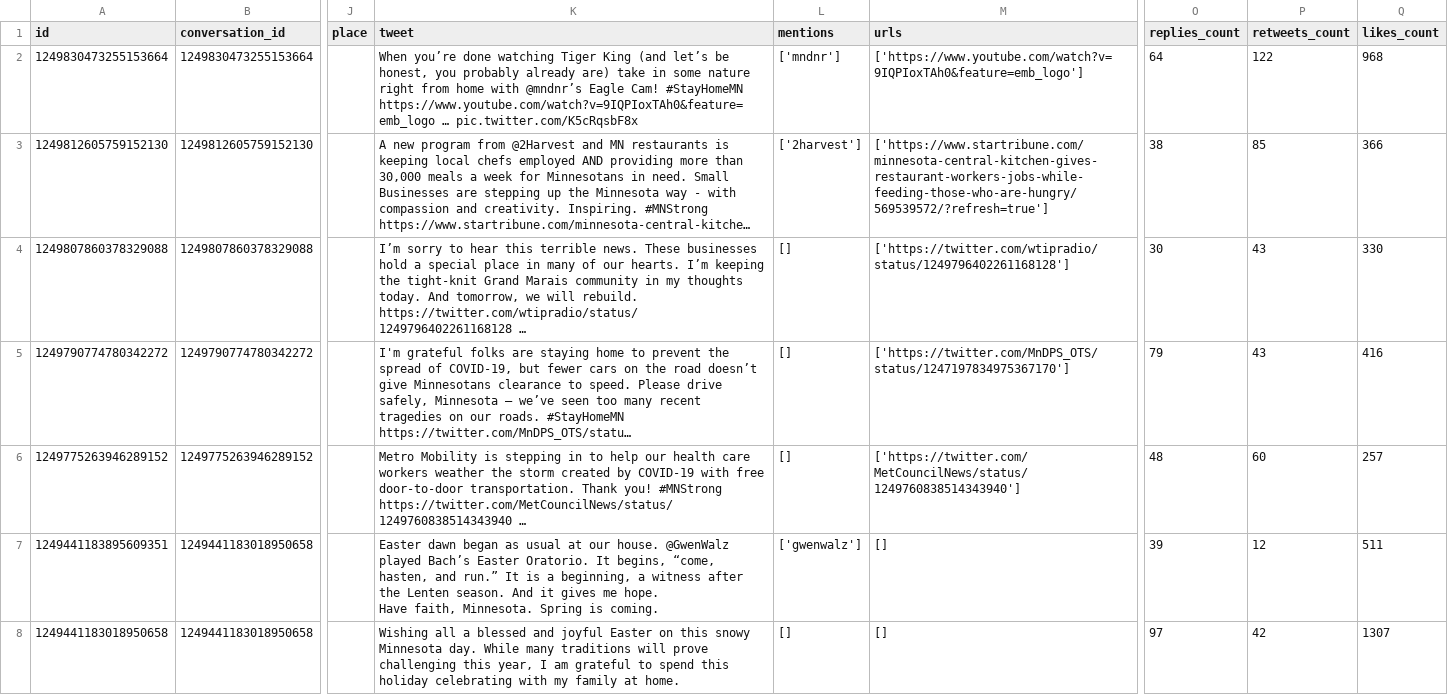
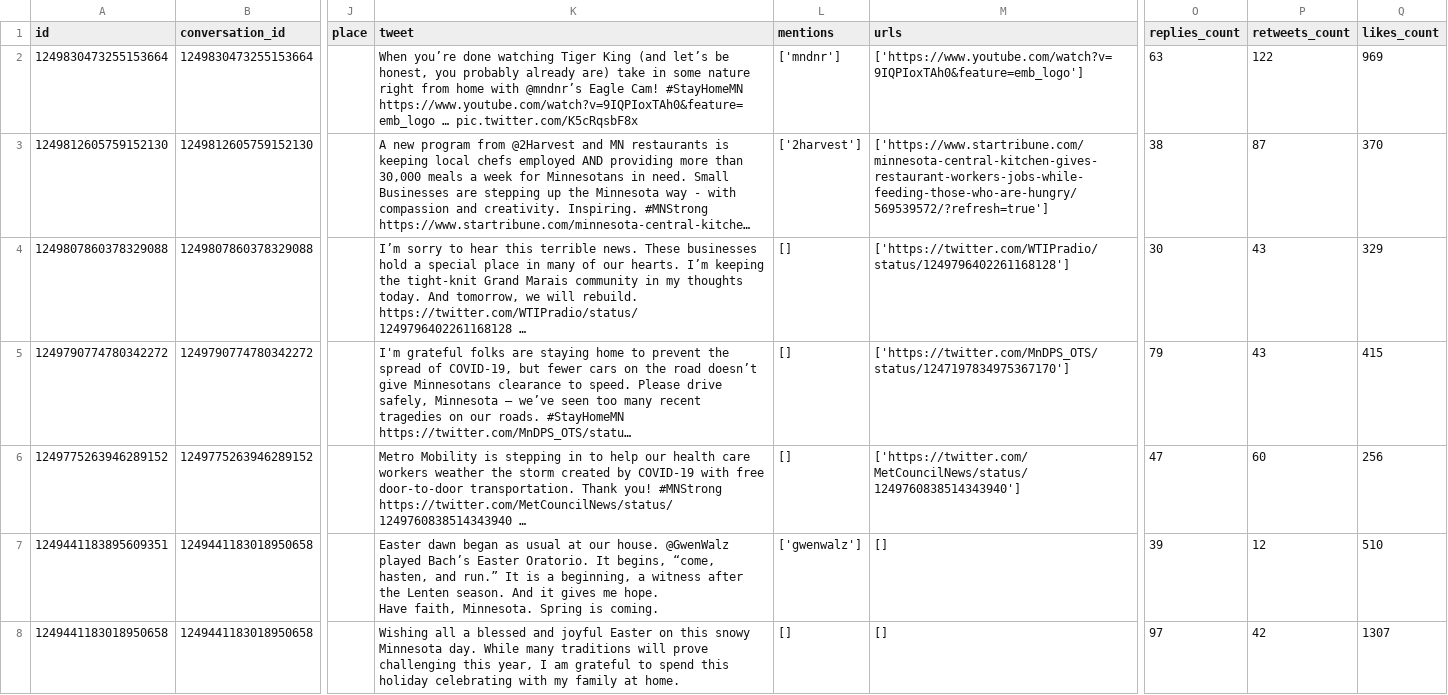
Before and after one commit to hcm58/cs4300sp2020-hcm58-sia9-jvw26-ns633, a CSV file: data_code/governor_data/Minnesota.csv, drawn as a sheet; only a part is shown, gaps mark what is left out; long unchanged cells end in …; the diff covers the shown part only; the diff names each change by its address in the sheet, - before the commit and + after, or states it on an @@ line.

Commit message:
added gov tweets for Florida and Minnesota

```diff
--- a/data_code/governor_data/Minnesota.csv
+++ b/data_code/governor_data/Minnesota.csv
-O2 (replies_count): 64
+O2 (replies_count): 63
-Q2 (likes_count): 968
+Q2 (likes_count): 969
-P3 (retweets_count): 85
+P3 (retweets_count): 87
-Q3 (likes_count): 366
+Q3 (likes_count): 370
-K4 (tweet): …will rebuild. https://twitter.com/wtipradio/status/1249796402261168128 …
+K4 (tweet): …will rebuild. https://twitter.com/WTIPradio/status/1249796402261168128 …
-M4 (urls): ['https://twitter.com/wtipradio/status/1249796402261168128']
+M4 (urls): ['https://twitter.com/WTIPradio/status/1249796402261168128']
-Q4 (likes_count): 330
+Q4 (likes_count): 329
-Q5 (likes_count): 416
+Q5 (likes_count): 415
-O6 (replies_count): 48
+O6 (replies_count): 47
-Q6 (likes_count): 257
+Q6 (likes_count): 256
-Q7 (likes_count): 511
+Q7 (likes_count): 510
```
Also changed, not shown: 134 edited cells elsewhere in this file, data_code/governor_data/Florida.csv.
